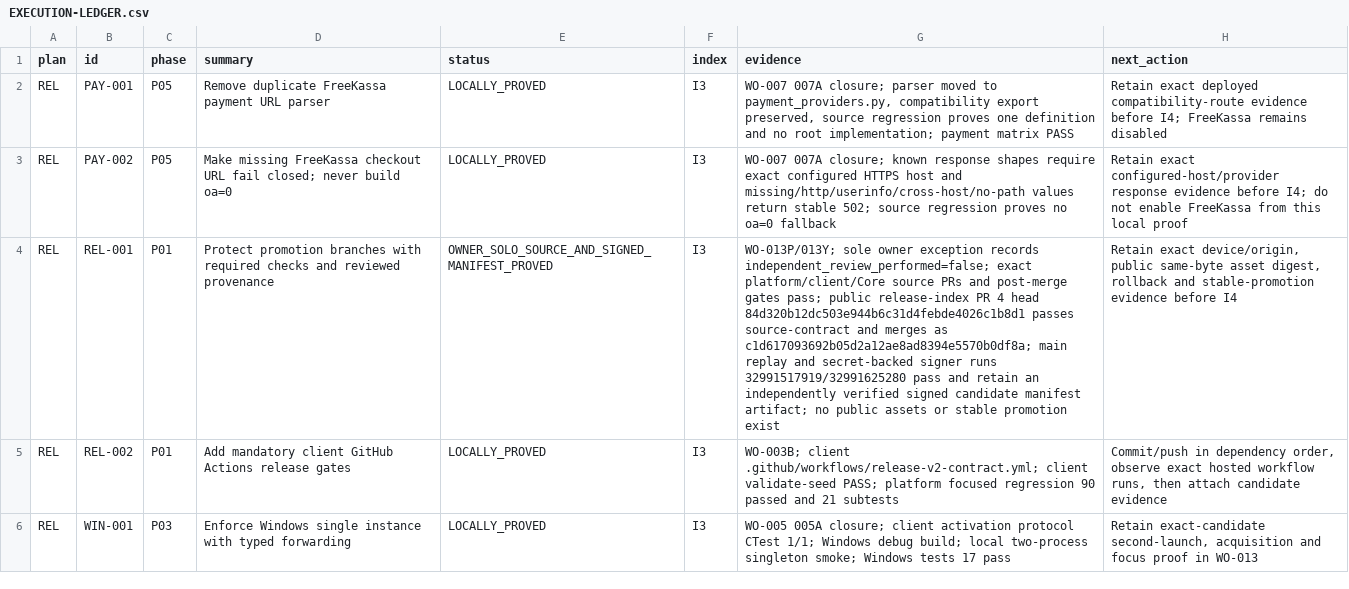
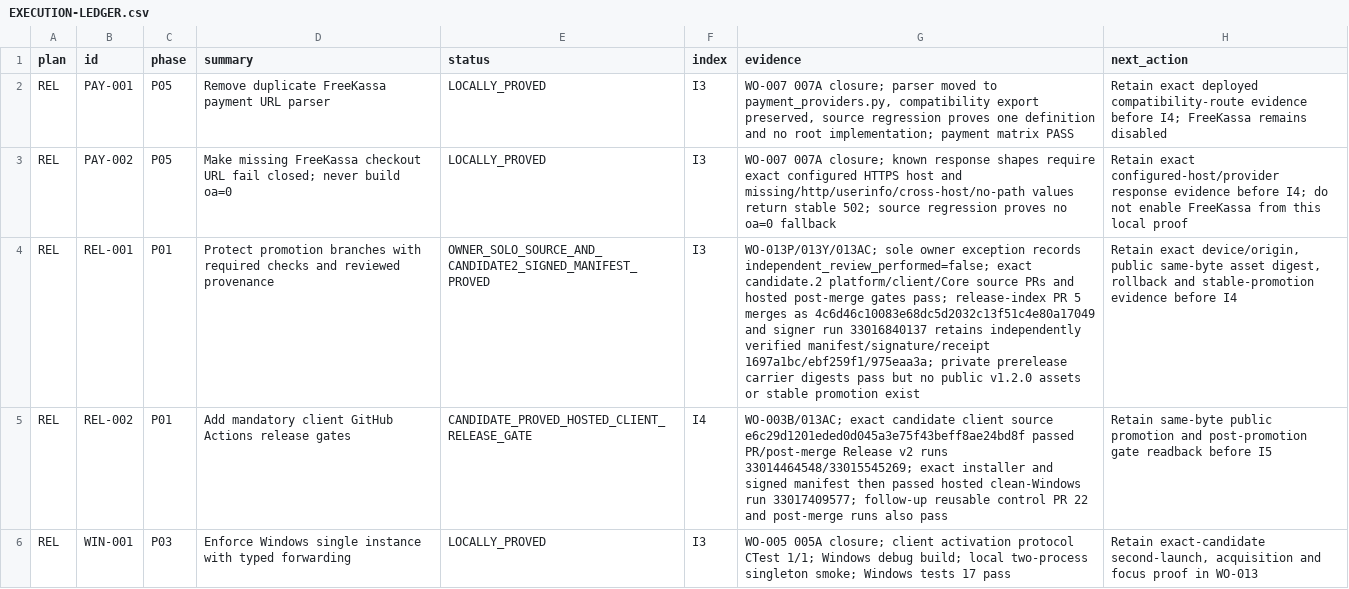
Before and after one commit to Kiwunaka/portal, a CSV file: docs/developer/work-orders/2026-08-21--release-1.2.0-megaplan/EXECUTION-LEDGER.csv, drawn as a sheet; only a part is shown; the diff covers the shown part only; the diff names each change by its address in the sheet, - before the commit and + after, or states it on an @@ line.

Commit message:
release: reconcile candidate 2 evidence

```diff
--- a/docs/developer/work-orders/2026-08-21--release-1.2.0-megaplan/EXECUTION-LEDGER.csv
+++ b/docs/developer/work-orders/2026-08-21--release-1.2.0-megaplan/EXECUTION-LEDGER.csv
-E4 (status): OWNER_SOLO_SOURCE_AND_SIGNED_MANIFEST_PROVED
+E4 (status): OWNER_SOLO_SOURCE_AND_CANDIDATE2_SIGNED_MANIFEST_PROVED
-G4 (evidence): WO-013P/013Y; sole owner exception records independent_review_performed=false; exact platform/client/Core source PRs and post-merge gates pass; public release-index PR 4 head 84d320b12dc503e944b6c31d4febde4026c1b8d1 passes source-contract and merges as c1d617093692b05d2a12ae8ad8394e5570b0df8a; main replay and secret-backed signer runs 32991517919/32991625280 pass and retain an independently verified signed candidate manifest artifact; no public assets or…
+G4 (evidence): WO-013P/013Y/013AC; sole owner exception records independent_review_performed=false; exact candidate.2 platform/client/Core source PRs and hosted post-merge gates pass; release-index PR 5 merges as 4c6d46c10083e68dc5d2032c13f51c4e80a17049 and signer run 33016840137 retains independently verified manifest/signature/receipt 1697a1bc/ebf259f1/975eaa3a; private prerelease carrier digests pass but no public v1.2.0 assets or…
-E5 (status): LOCALLY_PROVED
+E5 (status): CANDIDATE_PROVED_HOSTED_CLIENT_RELEASE_GATE
-F5 (index): I3
+F5 (index): I4
-G5 (evidence): WO-003B; client .github/workflows/release-v2-contract.yml; client validate-seed PASS; platform focused regression 90 passed and 21 subtests
+G5 (evidence): WO-003B/013AC; exact candidate client source e6c29d1201eded0d045a3e75f43beff8ae24bd8f passed PR/post-merge Release v2 runs 33014464548/33015545269; exact installer and signed manifest then passed hosted clean-Windows run 33017409577; follow-up reusable control PR 22 and post-merge runs also pass
-H5 (next_action): Commit/push in dependency order, observe exact hosted workflow runs, then attach candidate evidence
+H5 (next_action): Retain same-byte public promotion and post-promotion gate readback before I5
```
Also changed, not shown: 42 edited cells elsewhere in this file, 7 other files.
